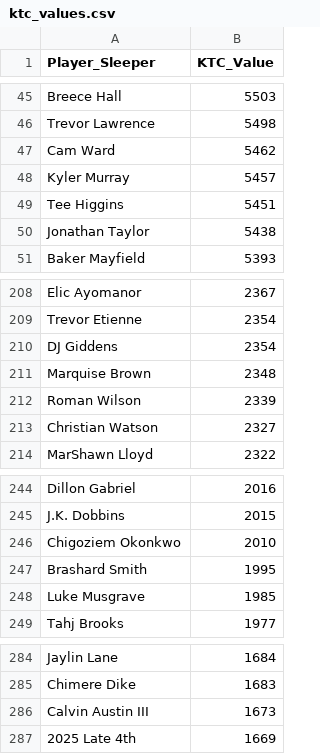
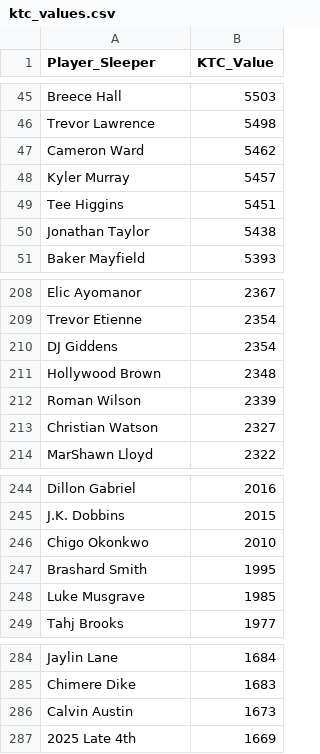
Before and after one commit to Redwards2/Sleeper-Trade-Scout, a CSV file: ktc_values.csv, drawn as a sheet; only a part is shown, gaps mark what is left out.

Commit message:
Update ktc_values.csv

```diff
--- a/ktc_values.csv
+++ b/ktc_values.csv
@@ -46,3 +46,3 @@ Breece Hall,5503
 Trevor Lawrence,5498
-Cam Ward,5462
+Cameron Ward,5462
 Kyler Murray,5457
@@ -210,3 +210,3 @@ Trevor Etienne,2354
 DJ Giddens,2354
-Marquise Brown,2348
+Hollywood Brown,2348
 Roman Wilson,2339
@@ -245,3 +245,3 @@ Dillon Gabriel,2016
 J.K. Dobbins,2015
-Chigoziem Okonkwo,2010
+Chigo Okonkwo,2010
 Brashard Smith,1995
@@ -285,3 +285,3 @@ Jaylin Lane,1684
 Chimere Dike,1683
-Calvin Austin III,1673
+Calvin Austin,1673
 2025 Late 4th,1669
```
